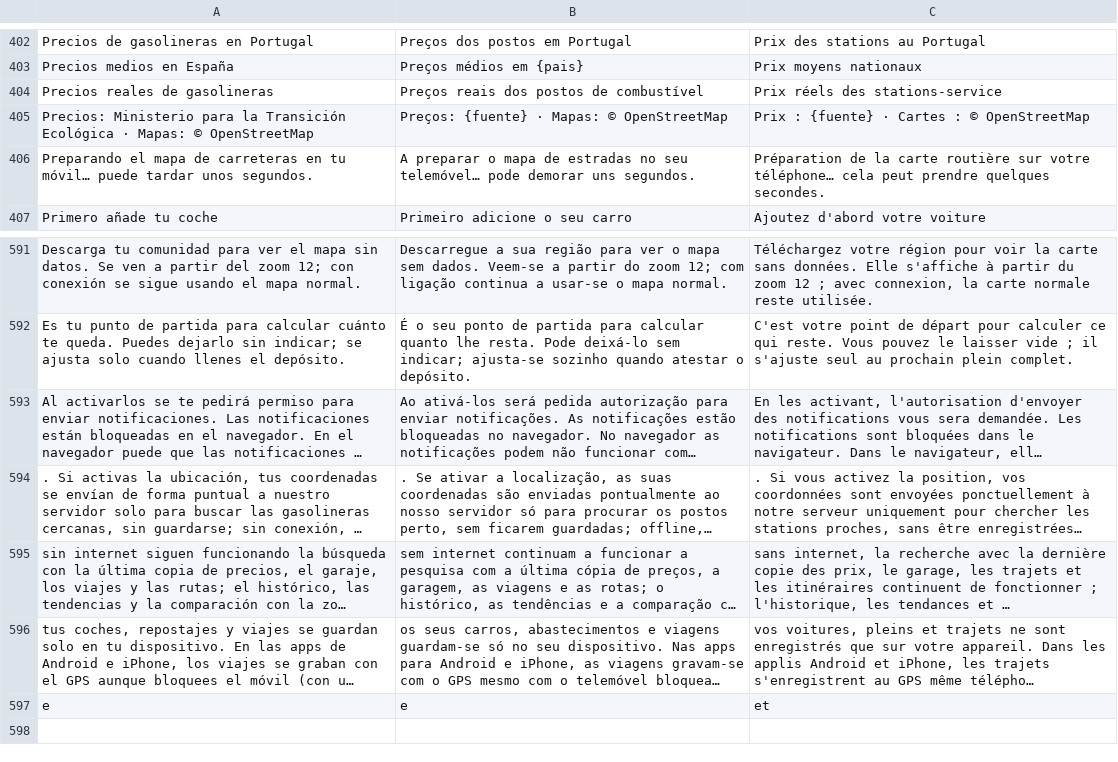
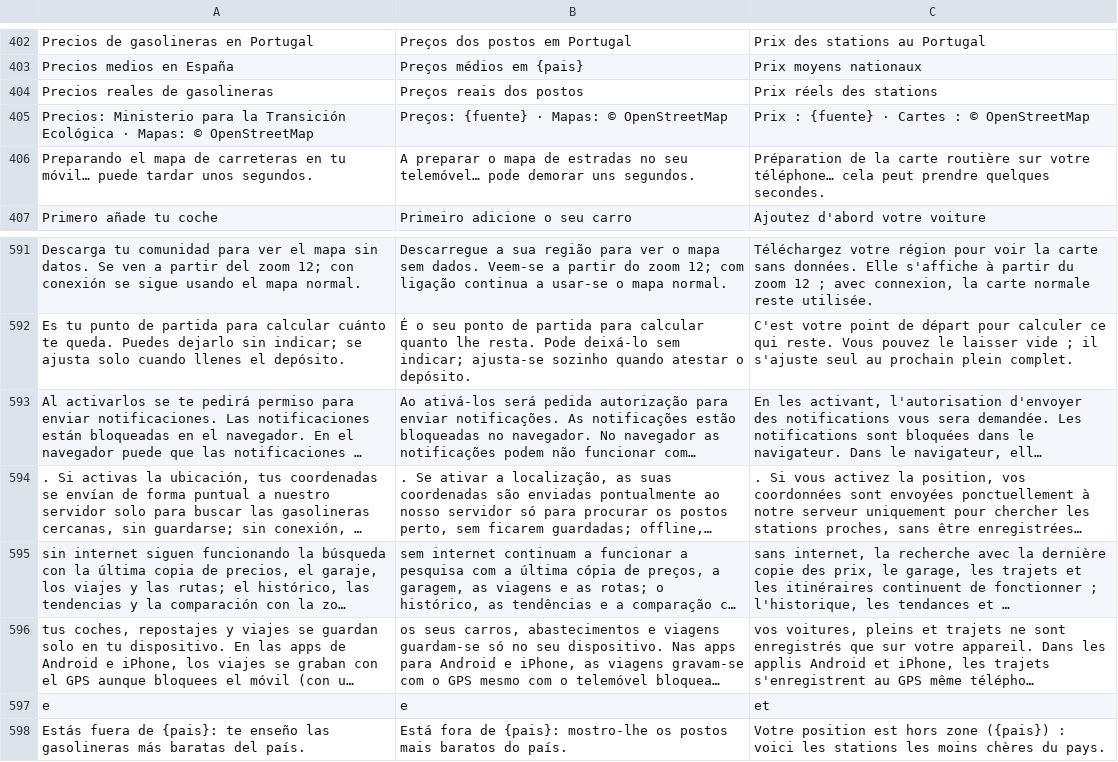
Before and after one commit to Garridoparrayeray/gasolinera-plus, a TSV file: tools/i18n/texts.tsv, drawn as a sheet; only a part is shown, gaps mark what is left out; long unchanged cells end in …; the diff names each change by its address in the sheet, - before the commit and + after, or states it on an @@ line.

Commit message:
País pequeño bajo el título, como en Tranvía+; fuera del país, las más baratas

```diff
--- a/tools/i18n/texts.tsv
+++ b/tools/i18n/texts.tsv
-B404: Preços reais dos postos de combustível
+B404: Preços reais dos postos
-C404: Prix réels des stations-service
+C404: Prix réels des stations
+row 598: Estás fuera de {pais}: te enseño las gasolineras más baratas del país. | Está fora de {pais}: mostro-lhe os postos mais baratos do país. | Votre position est hors zone ({pais}) : voici les stations les moins chères du pays.
```
Also changed, not shown: 9 other files.
